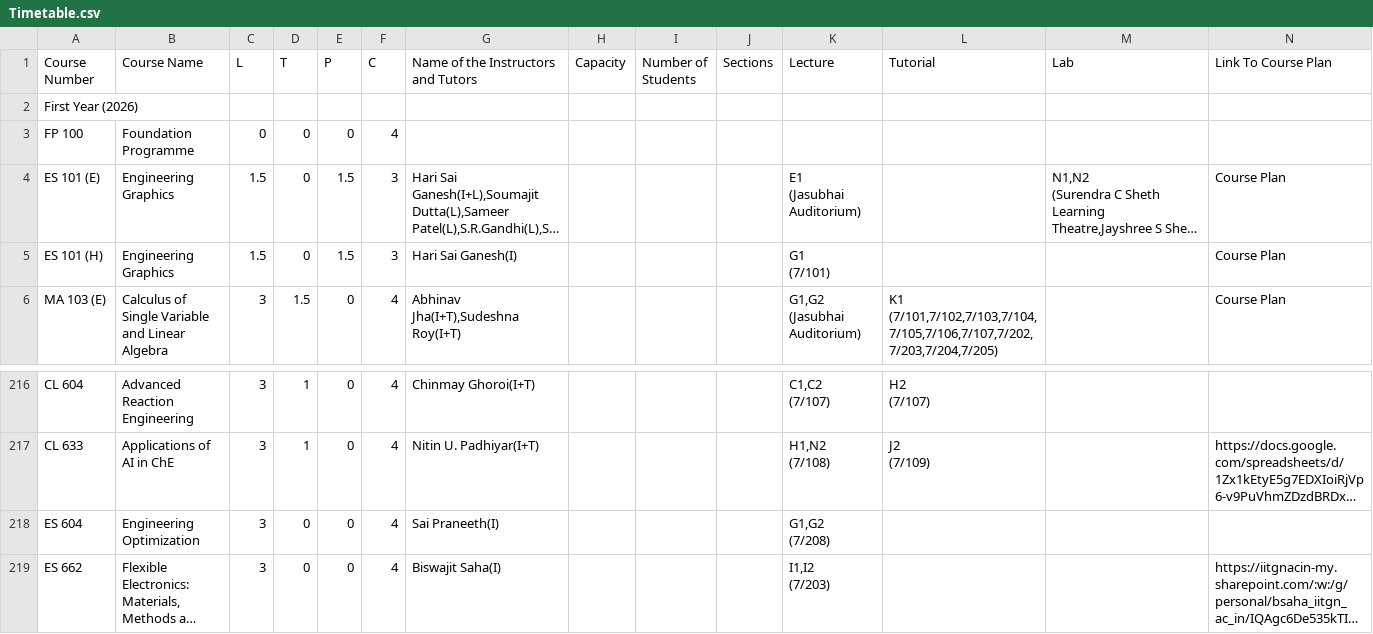
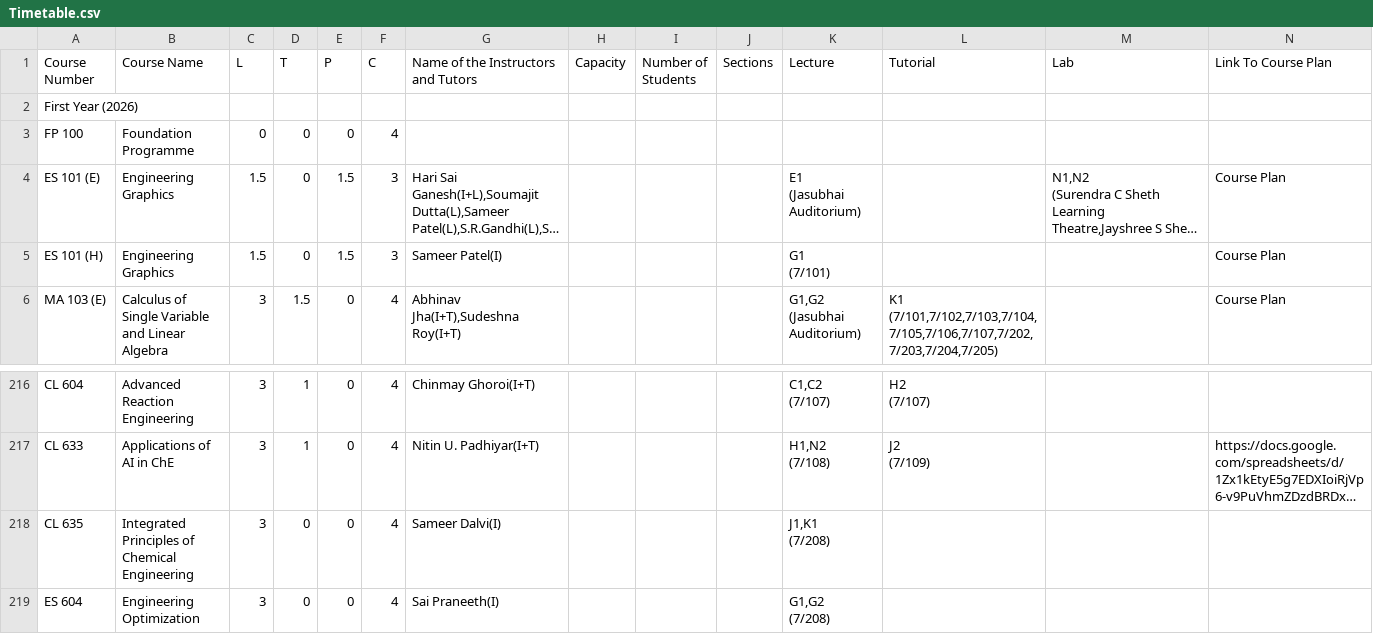
Before and after one commit to Naveen-Pal/timetable, a CSV file: Timetable.csv, drawn as a sheet; only a part is shown, gaps mark what is left out; the shorter side is filled out with more unchanged rows; long unchanged cells end in …; rows hold the shown columns only; ↵ is a line break in a cell; the diff names each change by its address in the sheet, - before the commit and + after, or states it on an @@ line.

```diff
--- a/Timetable.csv
+++ b/Timetable.csv
-G5: Hari Sai Ganesh(I)
+G5: Sameer Patel(I)
+row 218: CL 635 | Integrated Principles of Chemical Engineering | 3 | 0 | 0 | 4 | Sameer Dalvi(I) |  |  |  | J1,K1 ↵ (7/208)
```
Also changed, not shown: Updated_Processed_Timetable.csv.
